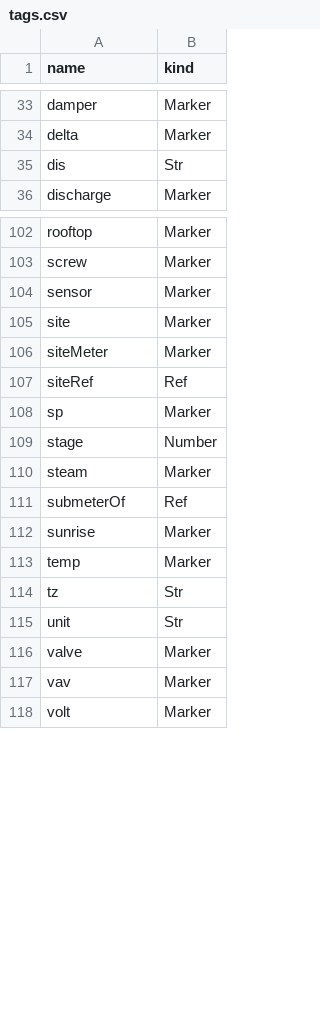
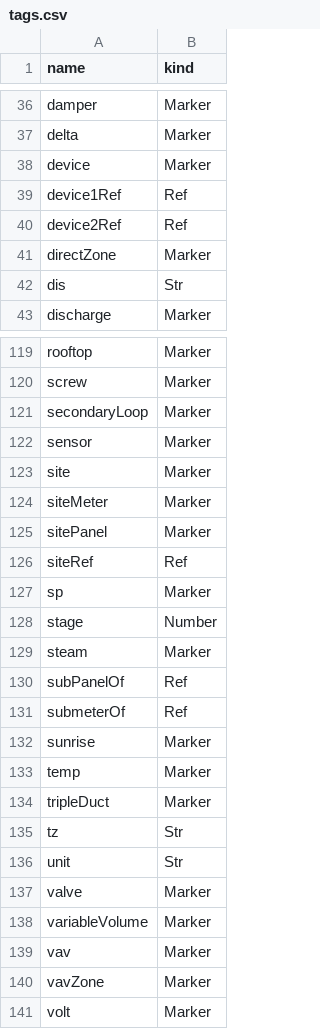
Before and after one commit to ci-richard-mcelhinney/nhaystack, a CSV file: src/nhaystack/res/tags.csv, drawn as a sheet; only a part is shown, gaps mark what is left out; the diff covers the shown part only.

```diff
--- a/src/nhaystack/res/tags.csv
+++ b/src/nhaystack/res/tags.csv
@@ -34,2 +37,6 @@ damper,Marker
 delta,Marker
+device,Marker
+device1Ref,Ref
+device2Ref,Ref
+directZone,Marker
 dis,Str
@@ -103,2 +120,3 @@ rooftop,Marker
 screw,Marker
+secondaryLoop,Marker
 sensor,Marker
@@ -106,2 +124,3 @@ site,Marker
 siteMeter,Marker
+sitePanel,Marker
 siteRef,Ref
@@ -110,2 +129,3 @@ stage,Number
 steam,Marker
+subPanelOf,Ref
 submeterOf,Ref
@@ -113,2 +133,3 @@ sunrise,Marker
 temp,Marker
+tripleDuct,Marker
 tz,Str
@@ -116,3 +137,5 @@ unit,Str
 valve,Marker
+variableVolume,Marker
 vav,Marker
+vavZone,Marker
 volt,Marker
```
Also changed, not shown: 16 added rows and 1 removed row elsewhere in this file, 5 other files.
